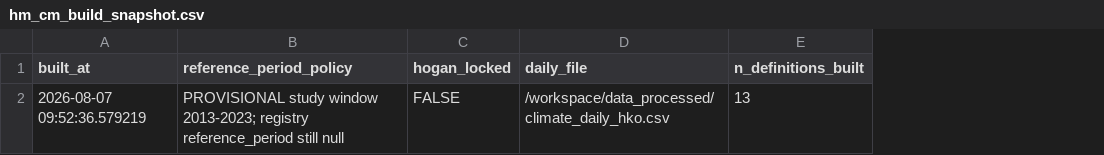
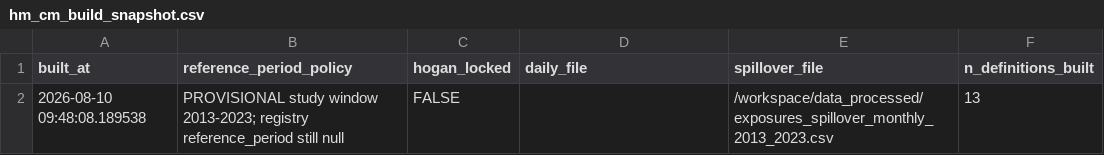
Before and after one commit to bobshenruililin/Laidlaw-Heat-Project, a CSV file: outputs/tables/hm_cm_build_snapshot.csv, drawn as a sheet; the diff names each change by its address in the sheet, - before the commit and + after, or states it on an @@ line.

```diff
--- a/outputs/tables/hm_cm_build_snapshot.csv
+++ b/outputs/tables/hm_cm_build_snapshot.csv
+column E (spillover_file), row 2: /workspace/data_processed/exposures_spillover_monthly_2013_2023.csv
-A2 (built_at): 2026-08-07 09:52:36.579219
+A2 (built_at): 2026-08-10 09:48:08.189538
-D2 (daily_file): /workspace/data_processed/climate_daily_hko.csv
+D2 (daily_file): (empty)
```
Also changed, not shown: data_processed/hm_cm_month_flags_2013_2023.csv, outputs/tables/hm_cm_selected_months_audit.csv, 6 other files.
